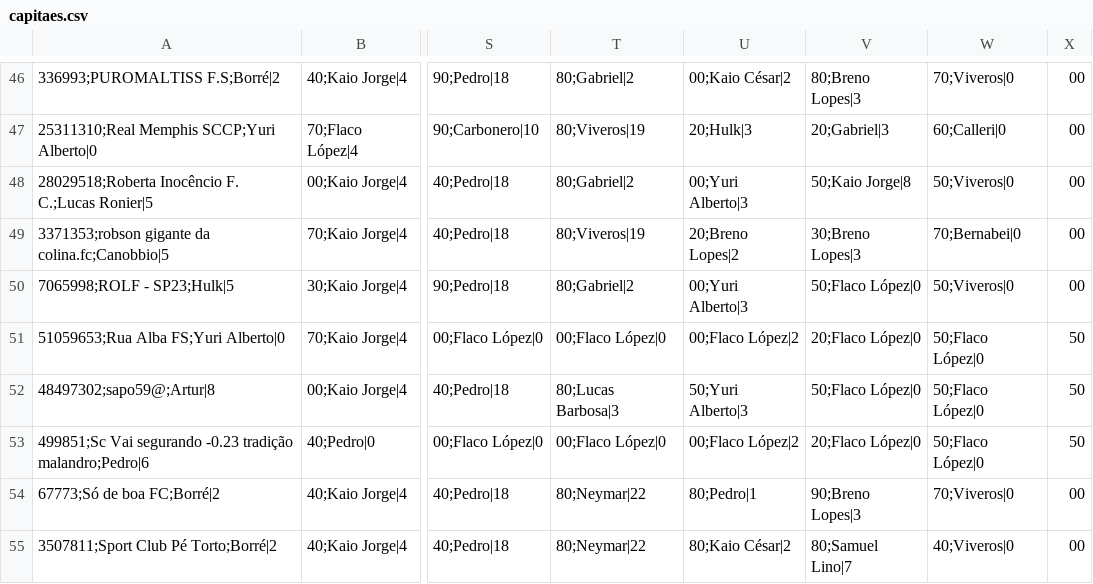
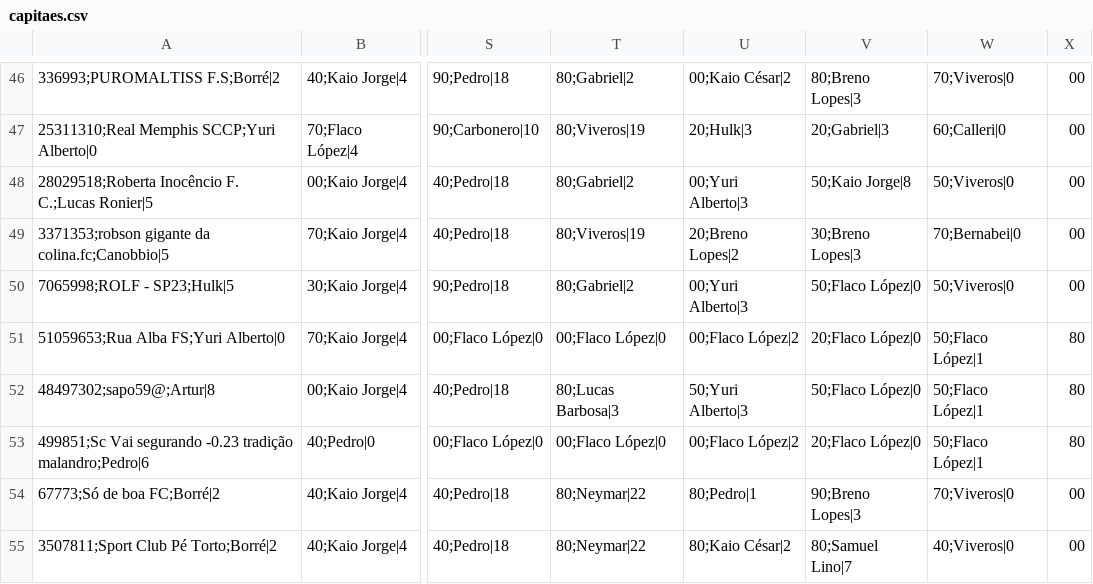
Before and after one commit to mmbsest90/liga-vila-cartobrothers-site, a CSV file: saida/capitaes.csv, drawn as a sheet; only a part is shown, gaps mark what is left out; the diff names each change by its address in the sheet, - before the commit and + after, or states it on an @@ line.

```diff
--- a/saida/capitaes.csv
+++ b/saida/capitaes.csv
-W51:W53: 50;Flaco López|0
+W51:W53: 50;Flaco López|1
-X51:X53: 50
+X51:X53: 80
```
Also changed, not shown: saida/capitao-mito.csv, saida/classificacao-anual.csv, 8 other files.
